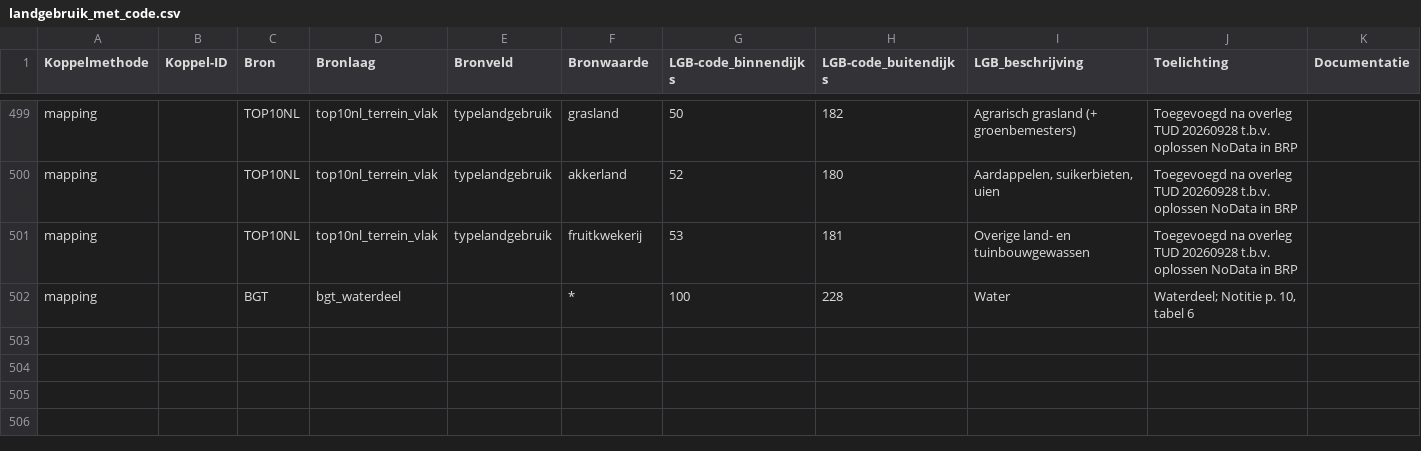
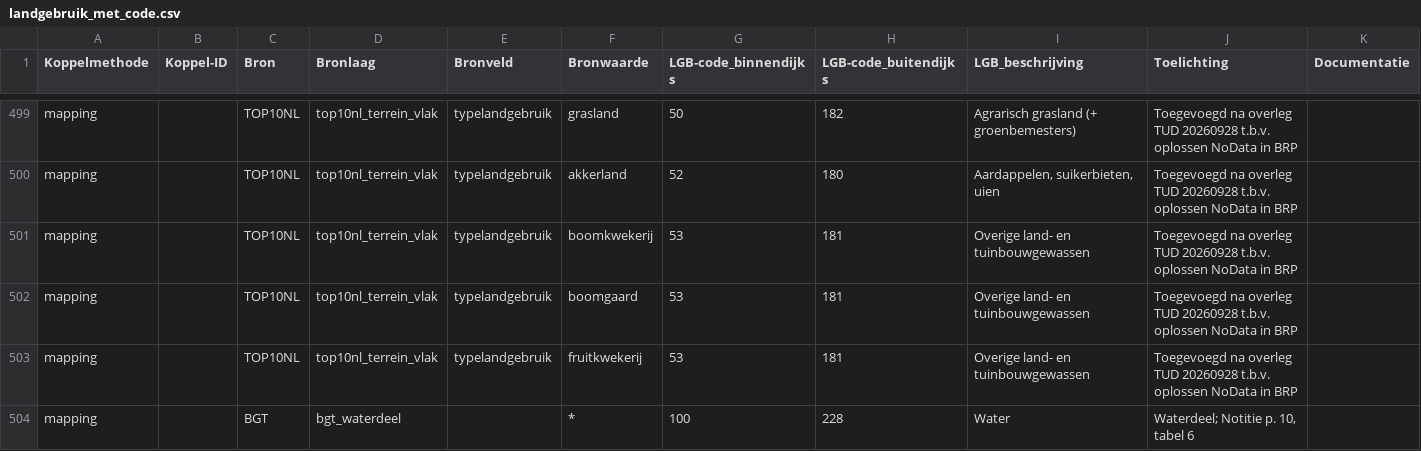
Before and after one commit to d2hydro/waterlagen, a CSV file: src/waterlagen/functioneel_landgebruik/landgebruik_met_code.csv, drawn as a sheet; only a part is shown, gaps mark what is left out; the diff names each change by its address in the sheet, - before the commit and + after, or states it on an @@ line.

Commit message:
100m2 fix en meer top10nl terreinklassen toegevoegd

```diff
--- a/src/waterlagen/functioneel_landgebruik/landgebruik_met_code.csv
+++ b/src/waterlagen/functioneel_landgebruik/landgebruik_met_code.csv
+row 501: mapping |  | TOP10NL | top10nl_terrein_vlak | typelandgebruik | boomkwekerij | 53 | 181 | Overige land- en tuinbouwgewassen | Toegevoegd na overleg TUD 20260928 t.b.v. oplossen NoData in BRP
+row 502: mapping |  | TOP10NL | top10nl_terrein_vlak | typelandgebruik | boomgaard | 53 | 181 | Overige land- en tuinbouwgewassen | Toegevoegd na overleg TUD 20260928 t.b.v. oplossen NoData in BRP
```
Also changed, not shown: 11 other files.
